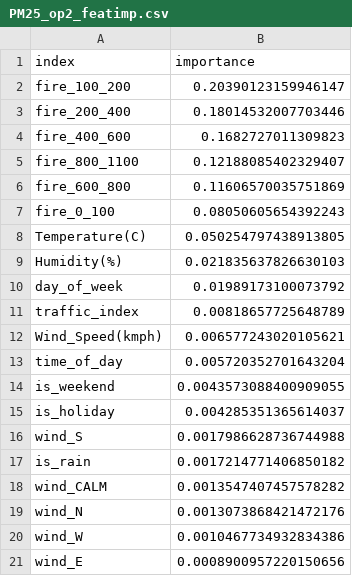
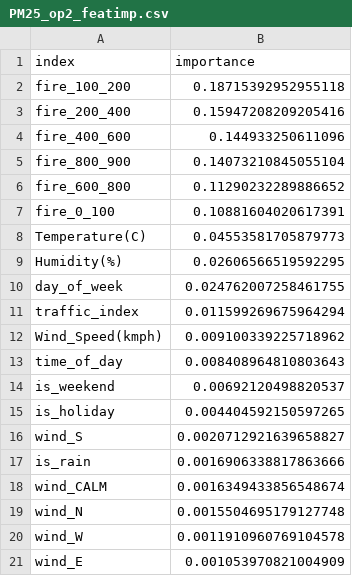
Before and after one commit to worasom/aqi_thailand2, a CSV file: models/bangkok/PM25_op2_featimp.csv, drawn as a sheet.

```diff
--- a/models/bangkok/PM25_op2_featimp.csv
+++ b/models/bangkok/PM25_op2_featimp.csv
@@ -1,21 +1,21 @@
 index,importance
-fire_100_200,0.20390123159946147
-fire_200_400,0.18014532007703446
-fire_400_600,0.1682727011309823
-fire_800_1100,0.12188085402329407
-fire_600_800,0.11606570035751869
-fire_0_100,0.08050605654392243
-Temperature(C),0.050254797438913805
-Humidity(%),0.021835637826630103
-day_of_week,0.01989173100073792
-traffic_index,0.00818657725648789
-Wind_Speed(kmph),0.006577243020105621
-time_of_day,0.005720352701643204
-is_weekend,0.0043573088400909055
-is_holiday,0.004285351365614037
-wind_S,0.0017986628736744988
-is_rain,0.0017214771406850182
-wind_CALM,0.0013547407457578282
-wind_N,0.0013073868421472176
-wind_W,0.0010467734932834386
-wind_E,0.0008900957220150656
+fire_100_200,0.18715392952955118
+fire_200_400,0.15947208209205416
+fire_400_600,0.144933250611096
+fire_800_900,0.14073210845055104
+fire_600_800,0.11290232289886652
+fire_0_100,0.10881604020617391
+Temperature(C),0.04553581705879773
+Humidity(%),0.02606566519592295
+day_of_week,0.024762007258461755
+traffic_index,0.011599269675964294
+Wind_Speed(kmph),0.009100339225718962
+time_of_day,0.008408964810803643
+is_weekend,0.00692120498820537
+is_holiday,0.004404592150597265
+wind_S,0.0020712921639658827
+is_rain,0.0016906338817863666
+wind_CALM,0.0016349433856548674
+wind_N,0.0015504695179127748
+wind_W,0.0011910960769104578
+wind_E,0.001053970821004909
```
Also changed, not shown: models/bangkok/PM25_final_featimp.csv, models/bangkok/PM25_final_featimp_with_interact.csv, 17 other files.
